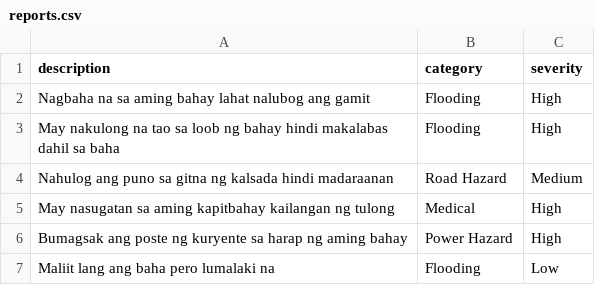
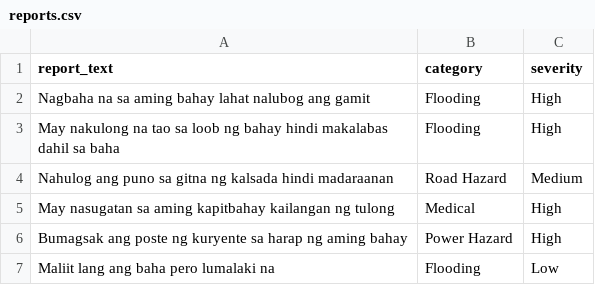
Before and after one commit to baldescojustin-blip/TRIAGEDelRo-v2, a CSV file: TRIAGEDelRo_backend/data/reports.csv, drawn as a sheet; only a part is shown.

```diff
--- a/TRIAGEDelRo_backend/data/reports.csv
+++ b/TRIAGEDelRo_backend/data/reports.csv
@@ -1,2 +1,2 @@
-description,category,severity
+report_text,category,severity
 Nagbaha na sa aming bahay lahat nalubog ang gamit,Flooding,High
```
Also changed, not shown: 8 other files.
